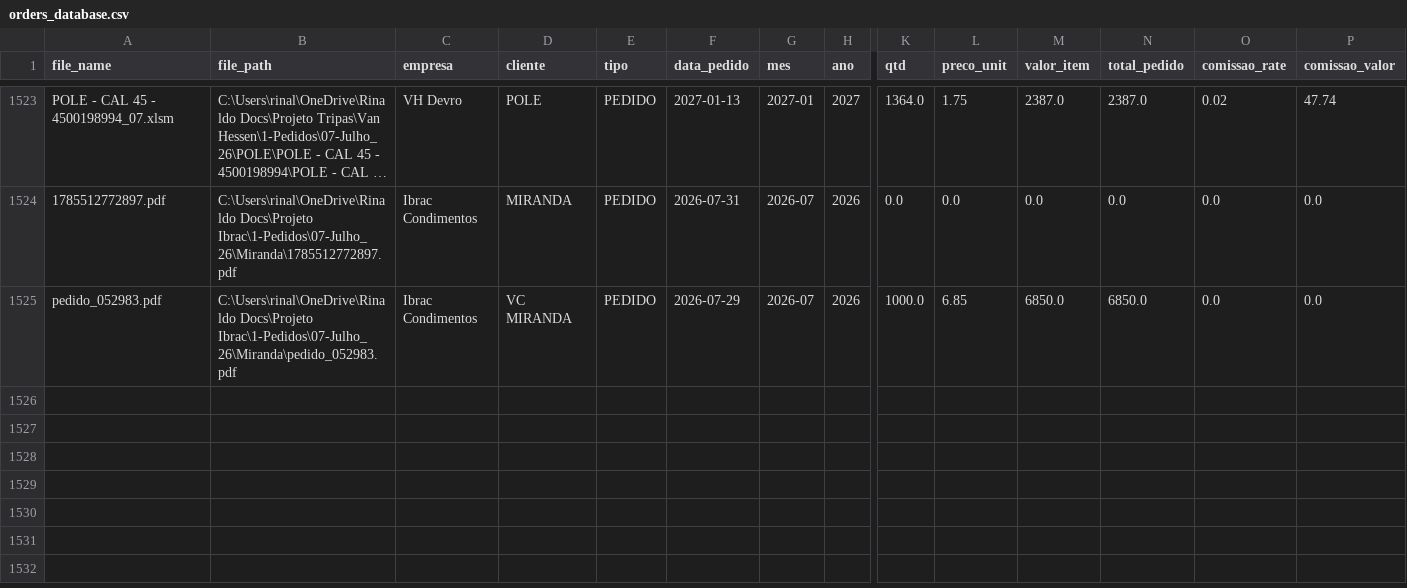
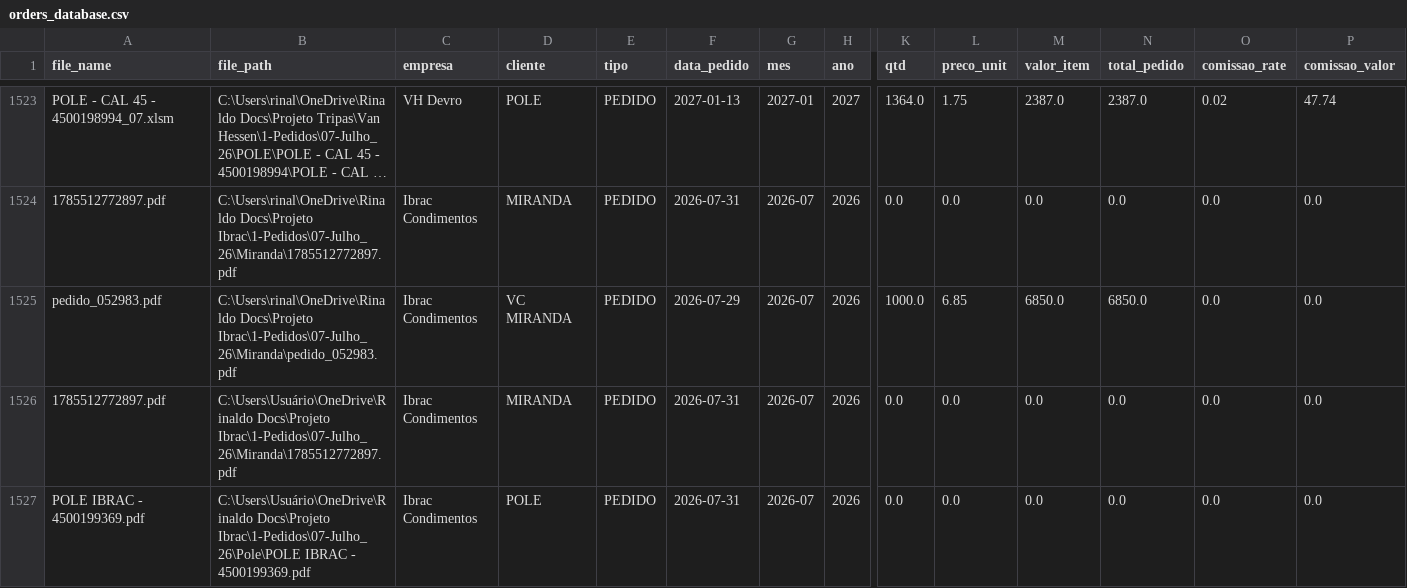
Before and after one commit to KnowHowRep/DashBoard-KnowHow-, a CSV file: orders_database.csv, drawn as a sheet; only a part is shown, gaps mark what is left out; long unchanged cells end in …; rows hold the shown columns only; the diff names each change by its address in the sheet, - before the commit and + after, or states it on an @@ line.

```diff
--- a/orders_database.csv
+++ b/orders_database.csv
+row 1526: 1785512772897.pdf | C:\Users\Usuário\OneDrive\Rinaldo Docs\Projeto Ibrac\1-Pedidos\07-Julho_26\Miranda\1785512772897.pdf | Ibrac Condimentos | MIRANDA | PEDIDO | 2026-07-31 | 2026-07 | 2026 | 0.0 | 0.0 | 0.0 | 0.0 | 0.0 | 0.0
+row 1527: POLE IBRAC - 4500199369.pdf | C:\Users\Usuário\OneDrive\Rinaldo Docs\Projeto Ibrac\1-Pedidos\07-Julho_26\Pole\POLE IBRAC - 4500199369.pdf | Ibrac Condimentos | POLE | PEDIDO | 2026-07-31 | 2026-07 | 2026 | 0.0 | 0.0 | 0.0 | 0.0 | 0.0 | 0.0
```
Also changed, not shown: 1 other file.
